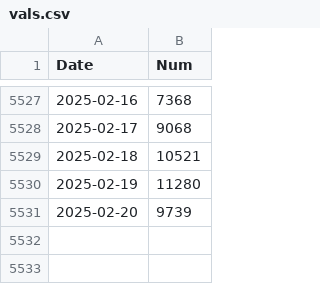
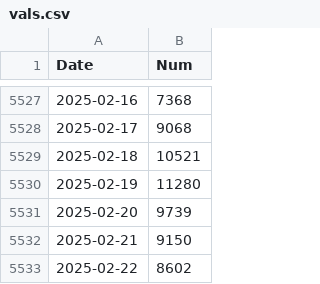
Before and after one commit to nik-pi/311Forecasting, a CSV file: model/vals.csv, drawn as a sheet; only a part is shown, gaps mark what is left out.

```diff
--- a/model/vals.csv
+++ b/model/vals.csv
@@ -5531 +5531,3 @@ Date,Num
 2025-02-20,9739
+2025-02-21,9150
+2025-02-22,8602
```
